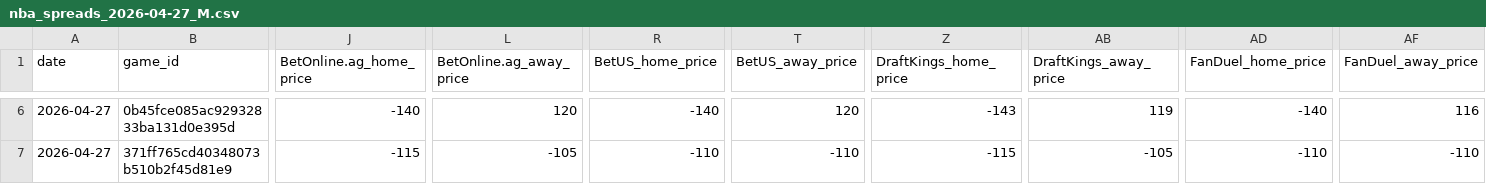
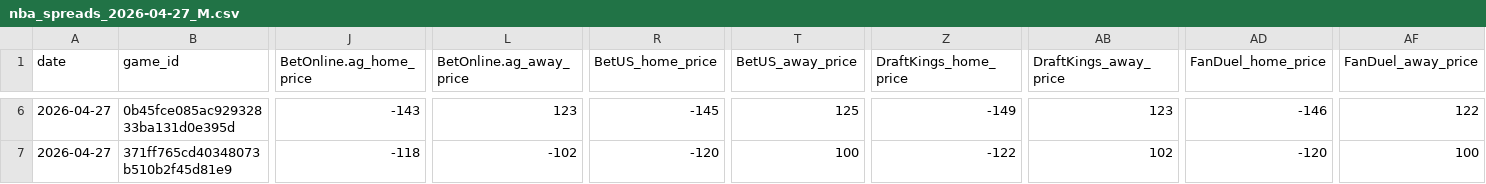
Before and after one commit to Grundulate/nba_odds_daily, a CSV file: mlb_data/nba_spreads_2026-04-27_M.csv, drawn as a sheet; only a part is shown, gaps mark what is left out; the diff covers the shown part only; the diff names each change by its address in the sheet, - before the commit and + after, or states it on an @@ line.

```diff
--- a/mlb_data/nba_spreads_2026-04-27_M.csv
+++ b/mlb_data/nba_spreads_2026-04-27_M.csv
-J6 (BetOnline.ag_home_price): -140
+J6 (BetOnline.ag_home_price): -143
-L6 (BetOnline.ag_away_price): 120
+L6 (BetOnline.ag_away_price): 123
-R6 (BetUS_home_price): -140
+R6 (BetUS_home_price): -145
-T6 (BetUS_away_price): 120
+T6 (BetUS_away_price): 125
-Z6 (DraftKings_home_price): -143
+Z6 (DraftKings_home_price): -149
-AB6 (DraftKings_away_price): 119
+AB6 (DraftKings_away_price): 123
-AD6 (FanDuel_home_price): -140
+AD6 (FanDuel_home_price): -146
-AF6 (FanDuel_away_price): 116
+AF6 (FanDuel_away_price): 122
-J7 (BetOnline.ag_home_price): -115
+J7 (BetOnline.ag_home_price): -118
-L7 (BetOnline.ag_away_price): -105
+L7 (BetOnline.ag_away_price): -102
-R7 (BetUS_home_price): -110
+R7 (BetUS_home_price): -120
-T7 (BetUS_away_price): -110
+T7 (BetUS_away_price): 100
-Z7 (DraftKings_home_price): -115
+Z7 (DraftKings_home_price): -122
-AB7 (DraftKings_away_price): -105
+AB7 (DraftKings_away_price): 102
-AD7 (FanDuel_home_price): -110
+AD7 (FanDuel_home_price): -120
-AF7 (FanDuel_away_price): -110
+AF7 (FanDuel_away_price): 100
```
Also changed, not shown: 109 edited cells elsewhere in this file.
